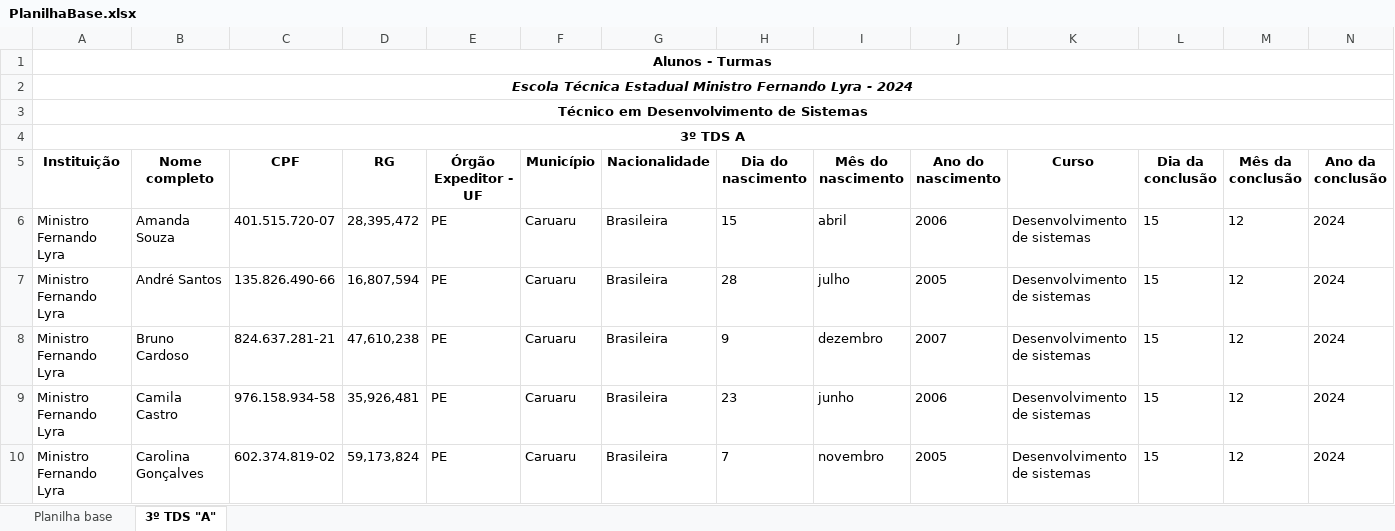
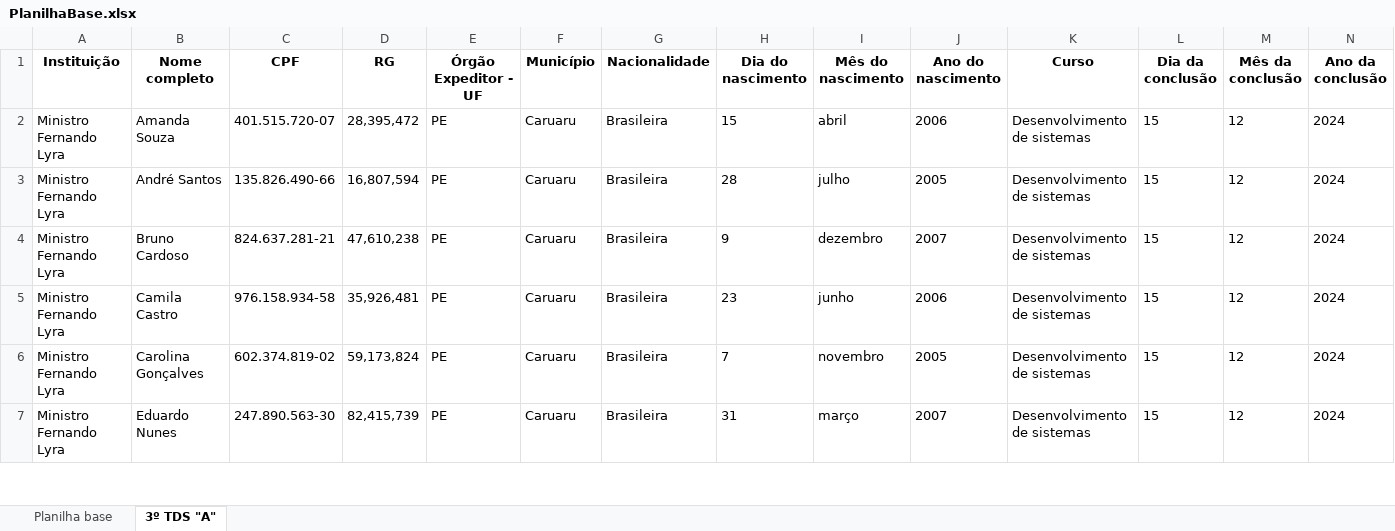
Before and after one commit to RaposoJL/CertificadoDigital, an Excel workbook: static/midia/PlanilhaBase.xlsx, sheet 3º TDS "A", drawn as a sheet; only a part is shown; the shorter side is filled out with more unchanged rows; values as stored, in another font and other column widths than the file's, no borders; rows hold the shown columns only; the diff names each change by its address in the sheet, - before the commit and + after, or states it on an @@ line.

```diff
--- a/static/midia/PlanilhaBase.xlsx (sheet 3º TDS "A")
+++ b/static/midia/PlanilhaBase.xlsx (sheet 3º TDS "A")
-row 1: Alunos - Turmas
-row 2: Escola Técnica Estadual Ministro Fernando Lyra - 2024
-row 3: Técnico em Desenvolvimento de Sistemas
-row 4: 3º TDS A
```
Also changed, not shown: sheet Planilha base, 22 other files.
